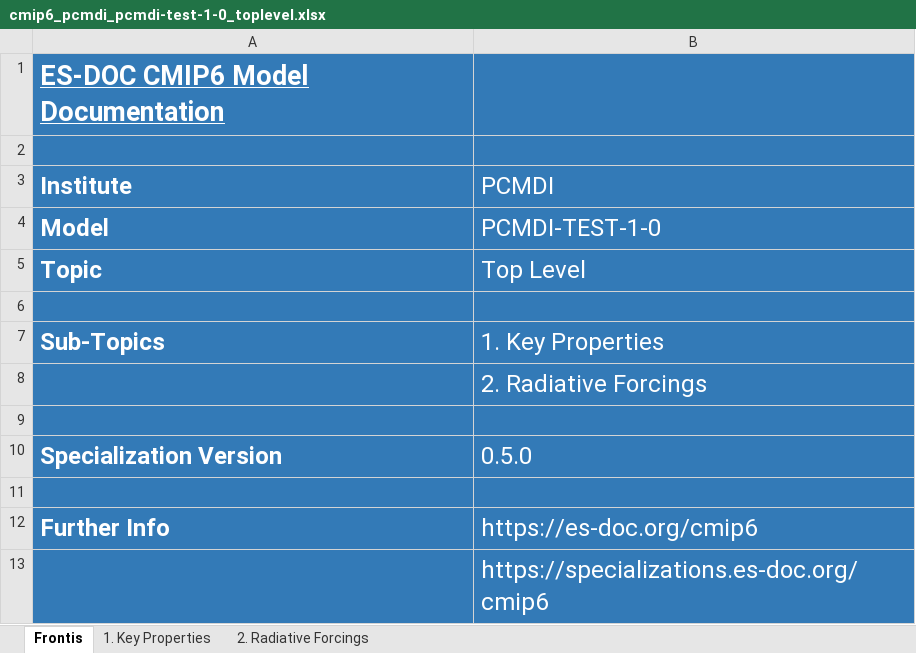
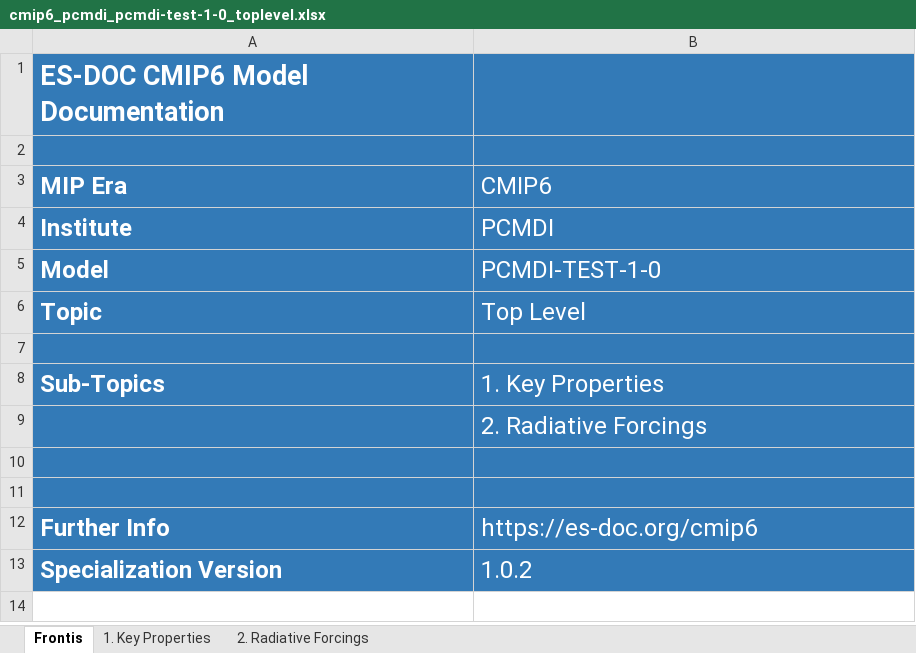
Before and after one commit to ES-DOC-INSTITUTIONAL/pcmdi, an Excel workbook: cmip6/models/pcmdi-test-1-0/cmip6_pcmdi_pcmdi-test-1-0_toplevel.xlsx, sheet Frontis, drawn as a sheet; values as stored, in another font and other column widths than the file's, no borders; removed rows and columns are numbered as before the commit, all else as after; the diff names each change by its address in the sheet, - before the commit and + after, or states it on an @@ line.

```diff
--- a/cmip6/models/pcmdi-test-1-0/cmip6_pcmdi_pcmdi-test-1-0_toplevel.xlsx (sheet Frontis)
+++ b/cmip6/models/pcmdi-test-1-0/cmip6_pcmdi_pcmdi-test-1-0_toplevel.xlsx (sheet Frontis)
-A1 underline: on
+A1 underline: off
+row 3: MIP Era | CMIP6
-row 10: Specialization Version | 0.5.0
-row 13:  | https://specializations.es-doc.org/cmip6
+row 13: Specialization Version | 1.0.2
```
Also changed, not shown: sheet 2. Radiative Forcings, sheet 1. Key Properties, hidden cells, cmip6/models/pcmdi-test-1-0/cmip6_pcmdi_pcmdi-test-1-0_atmos.xlsx, cmip6/models/pcmdi-test-1-0/cmip6_pcmdi_pcmdi-test-1-0_land.xlsx, 14 other files.
